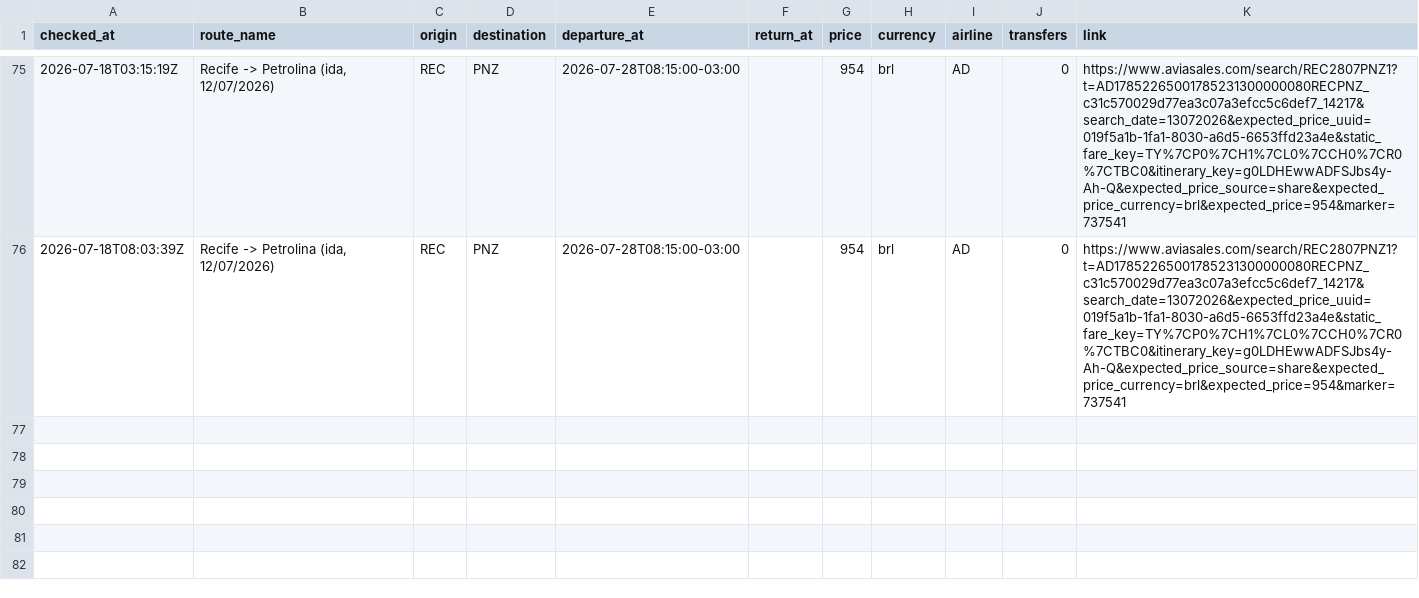
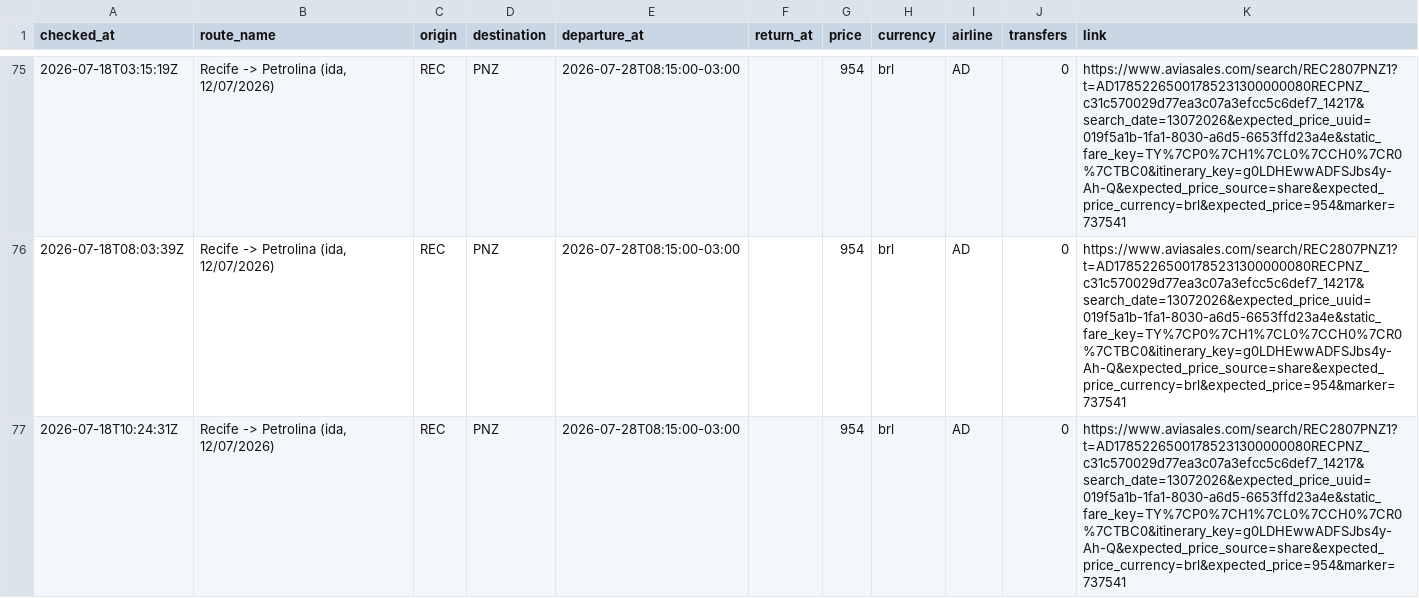
Before and after one commit to Thiagoflins/flight-monitor, a CSV file: data/history.csv, drawn as a sheet; only a part is shown, gaps mark what is left out; the diff names each change by its address in the sheet, - before the commit and + after, or states it on an @@ line.

```diff
--- a/data/history.csv
+++ b/data/history.csv
+row 77: 2026-07-18T10:24:31Z | Recife -> Petrolina (ida, 12/07/2026) | REC | PNZ | 2026-07-28T08:15:00-03:00 |  | 954 | brl | AD | 0 | https://www.aviasales.com/search/REC2807PNZ1?t=AD17852265001785231300000080RECPNZ_c31c570029d77ea3c07a3efcc5c6def7_14217&search_date=13072026&expected_price_uuid=019f5a1b-1fa1-8030-a6d5-6653ffd23a4e&static_fare_key=TY%7CP0%7CH1%7CL0%7CCH0%7CR0%7CTBC0&itinerary_key=g0LDHEwwADFSJbs4y-Ah-Q&expected_price_source=share&expected_price_currency=brl&expected_price=954&marker=737541
```
Also changed, not shown: 1 other file.
